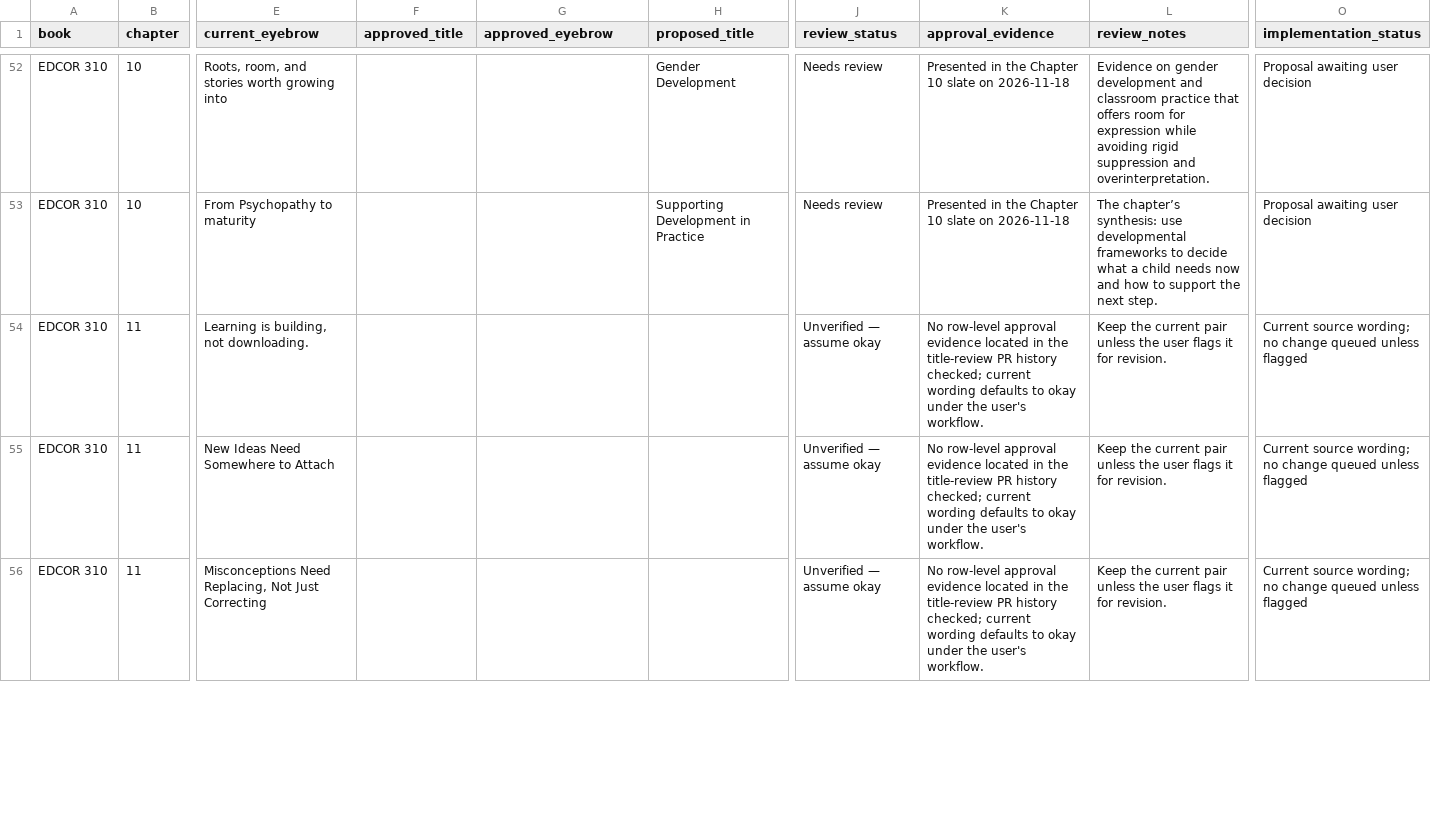
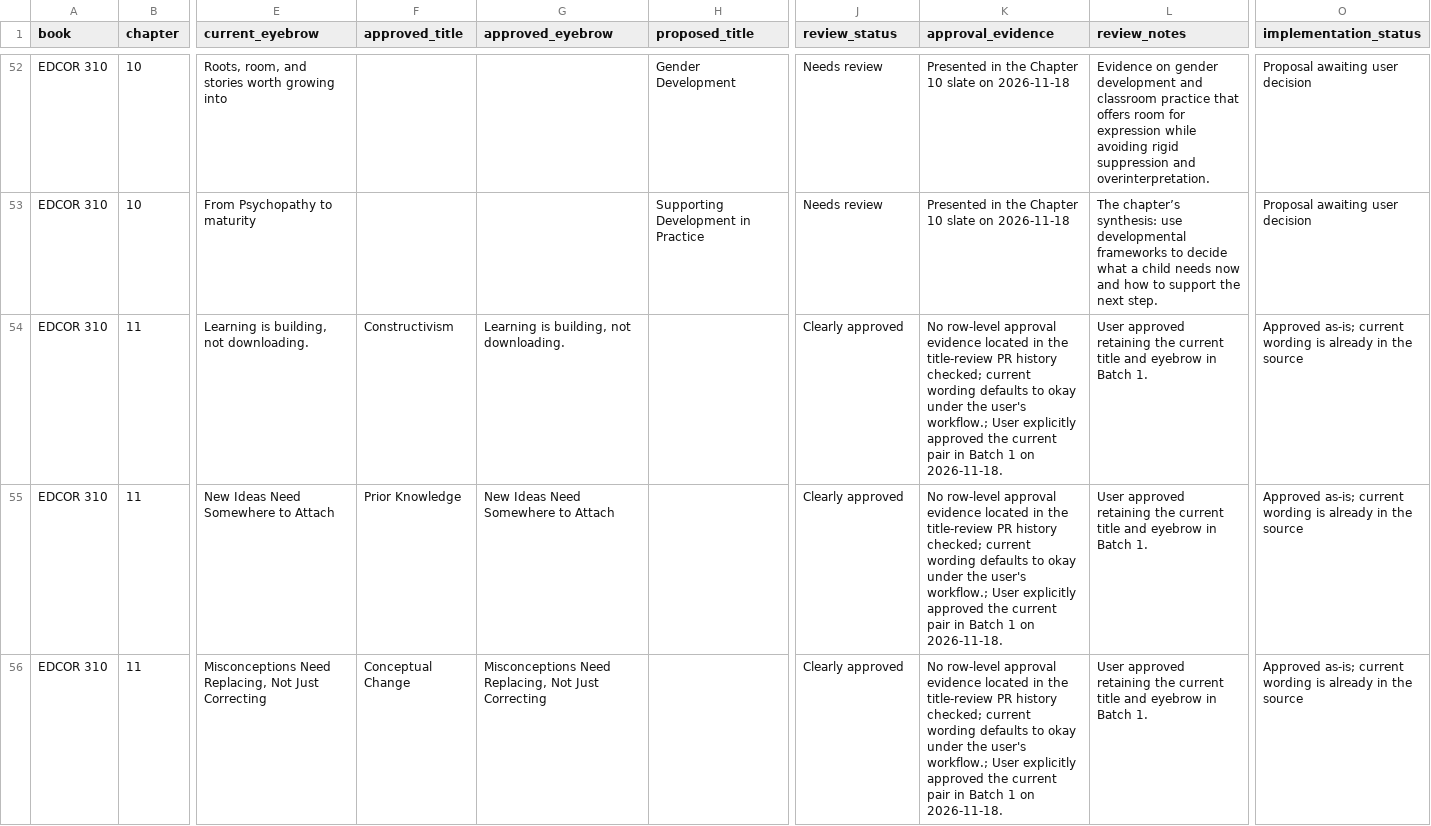
Before and after one commit to bpacini-alt/edcor-310-textbook, a CSV file: docs/concept-title-eyebrow-review-tracker.csv, drawn as a sheet; only a part is shown, gaps mark what is left out; the diff covers the shown part only; the diff names each change by its address in the sheet, - before the commit and + after, or states it on an @@ line.

Commit message:
Record Batch 1 title approvals and flag EDCOR 16.3

```diff
--- a/docs/concept-title-eyebrow-review-tracker.csv
+++ b/docs/concept-title-eyebrow-review-tracker.csv
-F54 (approved_title): (empty)
+F54 (approved_title): Constructivism
-G54 (approved_eyebrow): (empty)
+G54 (approved_eyebrow): Learning is building, not downloading.
-J54:J56 (review_status): Unverified — assume okay
+J54:J56 (review_status): Clearly approved
-K54:K56 (approval_evidence): …the user's workflow.
+K54:K56 (approval_evidence): …the user's workflow.; User explicitly approved the current pair in Batch 1 on 2026-11-18.
-L54:L56 (review_notes): Keep the current pair unless the user flags it for revision.
+L54:L56 (review_notes): User approved retaining the current title and eyebrow in Batch 1.
-O54:O56 (implementation_status): Current source wording; no change queued unless flagged
+O54:O56 (implementation_status): Approved as-is; current wording is already in the source
-F55 (approved_title): (empty)
+F55 (approved_title): Prior Knowledge
-G55 (approved_eyebrow): (empty)
+G55 (approved_eyebrow): New Ideas Need Somewhere to Attach
-F56 (approved_title): (empty)
+F56 (approved_title): Conceptual Change
-G56 (approved_eyebrow): (empty)
+G56 (approved_eyebrow): Misconceptions Need Replacing, Not Just Correcting
```
Also changed, not shown: 70 edited cells elsewhere in this file, 1 other file.
